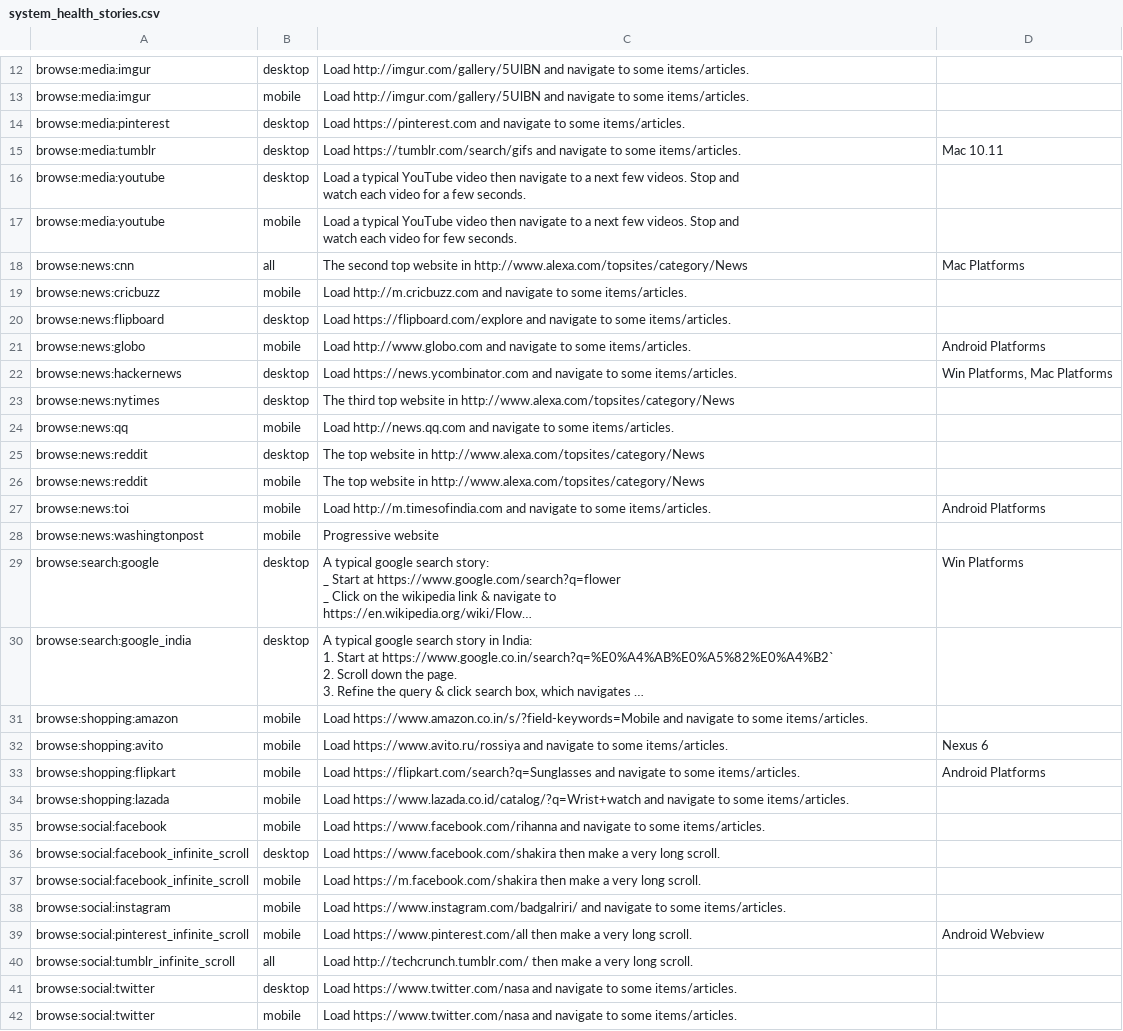
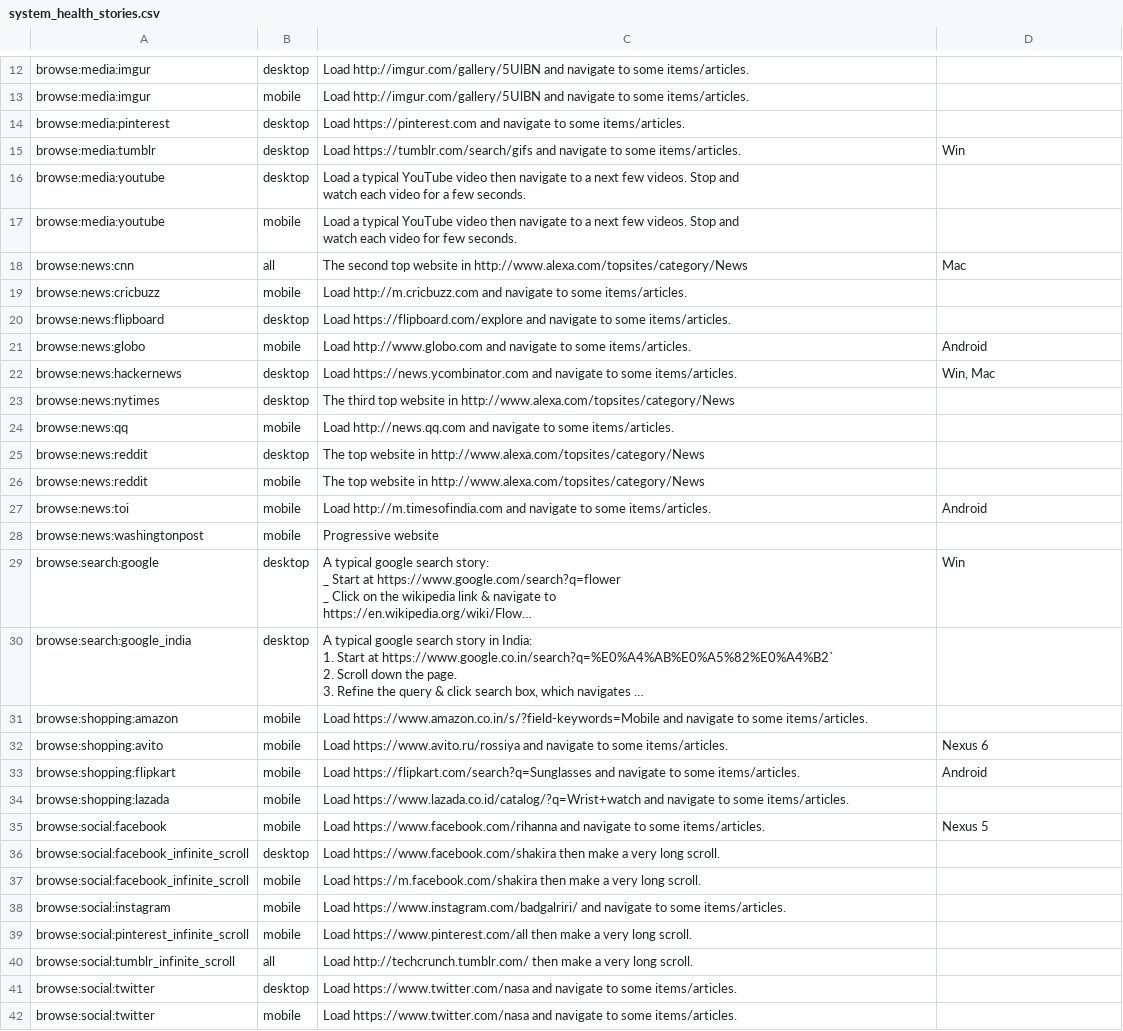
Before and after one commit to webrtc-uwp/chromium-tools, a CSV file: perf/system_health_stories.csv, drawn as a sheet; only a part is shown, gaps mark what is left out; long unchanged cells end in …; the diff covers the shown part only; the diff names each change by its address in the sheet, - before the commit and + after, or states it on an @@ line.

Commit message:
[Telemetry] Move system_health_csv_generator to use expectations file.
Bug: 781409
Change-Id: I70d28e9f43a4747f19666fbfa9f3bb18ac1d22d7
Reviewed-on: https://chromium-review.googlesource.com/830256
Reviewed-by: Ned Nguyen <nednguyen@google.com>
Reviewed-by: Charlie Andrews <charliea@chromium.org>
Commit-Queue: rnephew <rnephew@chromium.org>
Cr-Original-Commit-Position: refs/heads/master@{#524454}
Cr-Mirrored-From: https://chromium.googlesource.com/chromium/src
Cr-Mirrored-Commit: 1237dbe29659b7e418b0209077f5af298e42d9ef

```diff
--- a/perf/system_health_stories.csv
+++ b/perf/system_health_stories.csv
-D15: Mac 10.11
+D15: Win
-D18: Mac Platforms
+D18: Mac
-D21: Android Platforms
+D21: Android
-D22: Win Platforms, Mac Platforms
+D22: Win, Mac
-D27: Android Platforms
+D27: Android
-D29: Win Platforms
+D29: Win
-D33: Android Platforms
+D33: Android
-D35: (empty)
+D35: Nexus 5
-D39: Android Webview
+D39: (empty)
```
Also changed, not shown: 4 added rows and 15 edited cells elsewhere in this file, 1 other file.
